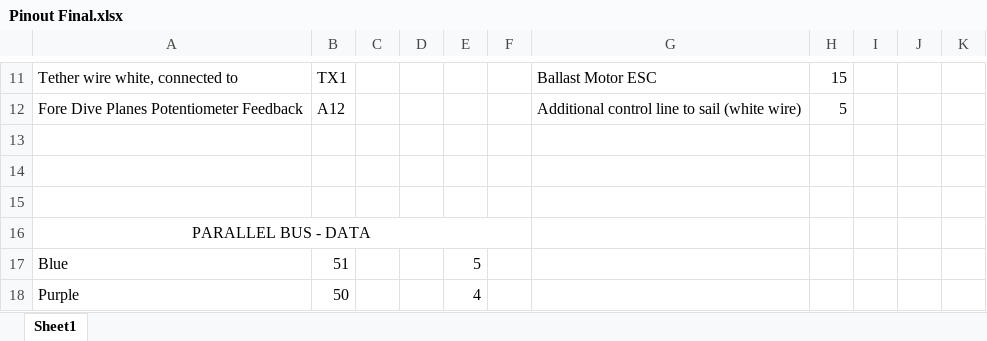
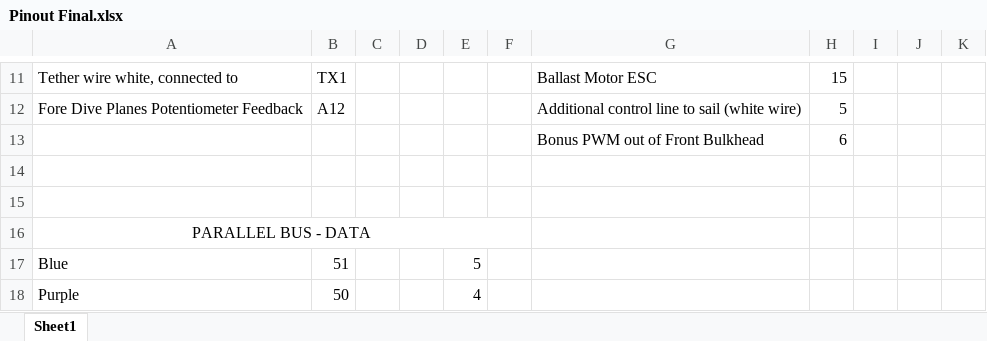
Before and after one commit to tmaxthomas/Submarine-project, an Excel workbook: Docs/Pinout/Pinout Final.xlsx, sheet Sheet1, drawn as a sheet; only a part is shown, gaps mark what is left out; values as stored, in another font and other column widths than the file's, no borders; the diff names each change by its address in the sheet, - before the commit and + after, or states it on an @@ line.

```diff
--- a/Docs/Pinout/Pinout Final.xlsx (sheet Sheet1)
+++ b/Docs/Pinout/Pinout Final.xlsx (sheet Sheet1)
-row 13: (empty)
+row 13:  |  |  |  |  |  | Bonus PWM out of Front Bulkhead | 6
```
Also changed, not shown: 1 other file.
